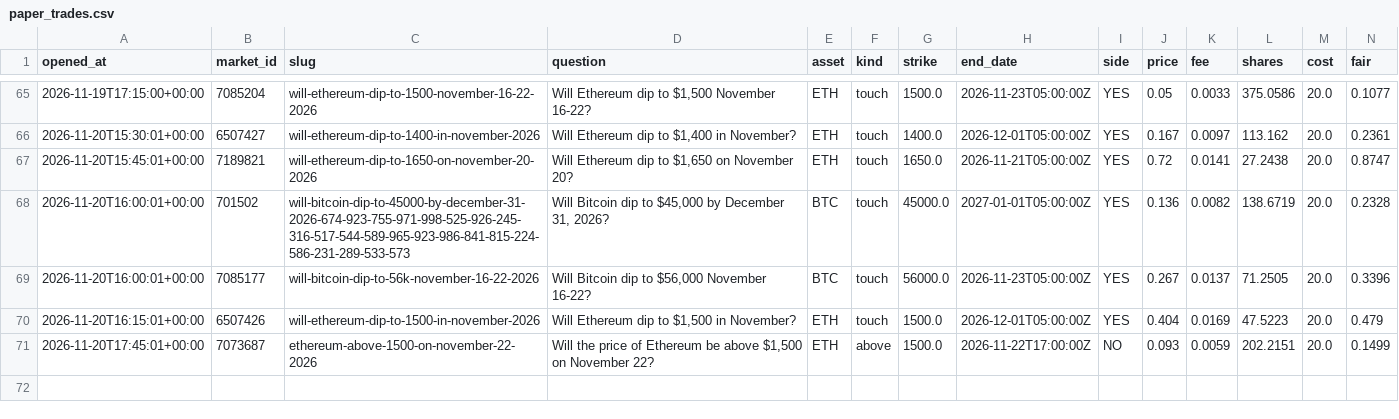
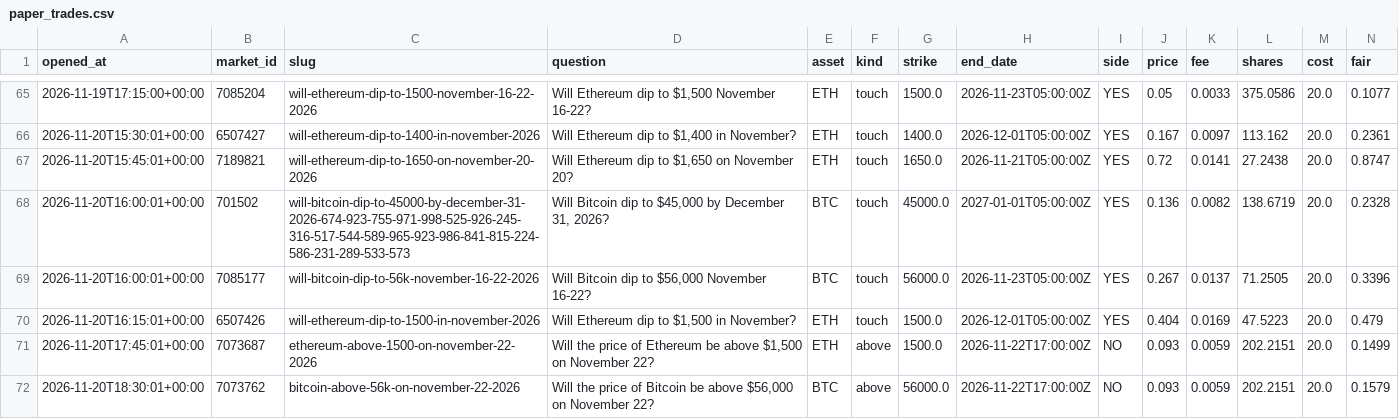
Before and after one commit to Chum1286/polymarket-paper-bot., a CSV file: data/paper_trades.csv, drawn as a sheet; only a part is shown, gaps mark what is left out; rows hold the shown columns only; the diff names each change by its address in the sheet, - before the commit and + after, or states it on an @@ line.

Commit message:
paper bot run 2026-11-20T18:30Z

```diff
--- a/data/paper_trades.csv
+++ b/data/paper_trades.csv
+row 72: 2026-11-20T18:30:01+00:00 | 7073762 | bitcoin-above-56k-on-november-22-2026 | Will the price of Bitcoin be above $56,000 on November 22? | BTC | above | 56000.0 | 2026-11-22T17:00:00Z | NO | 0.093 | 0.0059 | 202.2151 | 20.0 | 0.1579
```
Also changed, not shown: 2 other files.
